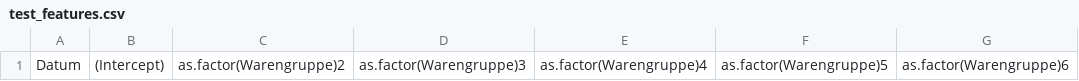
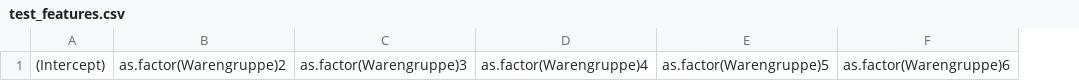
Before and after one commit to annapuu/gruppe3, a CSV file: csv_df_neural_net/test_features.csv, drawn as a sheet; only a part is shown; the diff names each change by its address in the sheet, - before the commit and + after, or states it on an @@ line.

Commit message:
delete column Datum

```diff
--- a/csv_df_neural_net/test_features.csv
+++ b/csv_df_neural_net/test_features.csv
-column A, row 1: Datum
```
Also changed, not shown: 3 other files.
